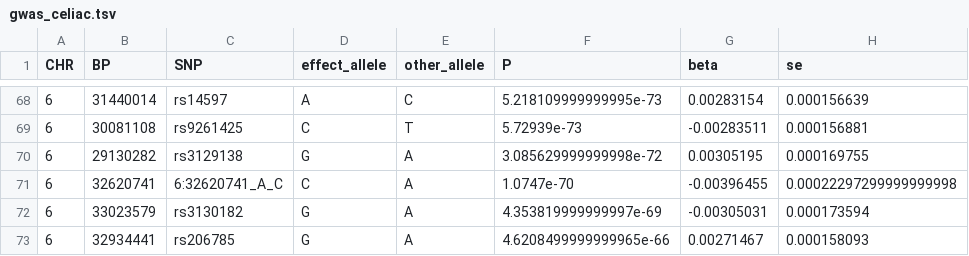
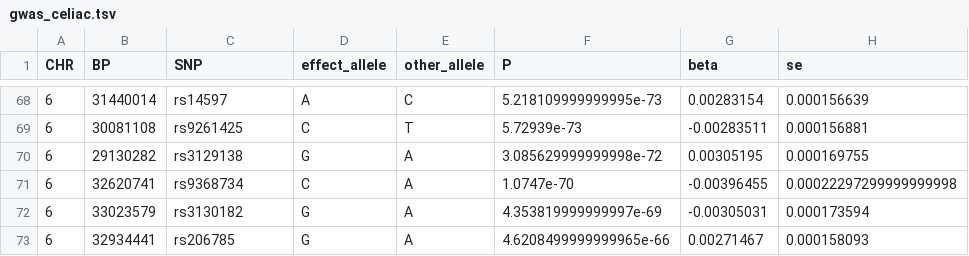
Before and after one commit to ekirving/ms_paper, a TSV file: data/targets/gwas_celiac.tsv, drawn as a sheet; only a part is shown, gaps mark what is left out.

```diff
--- a/data/targets/gwas_celiac.tsv
+++ b/data/targets/gwas_celiac.tsv
@@ -70,3 +70,3 @@ CHR	BP	SNP	effect_allele	other_allele	P	beta	se
 6	29130282	rs3129138	G	A	3.085629999999998e-72	0.00305195	0.000169755
-6	32620741	6:32620741_A_C	C	A	1.0747e-70	-0.00396455	0.00022297299999999998
+6	32620741	rs9368734	C	A	1.0747e-70	-0.00396455	0.00022297299999999998
 6	33023579	rs3130182	G	A	4.353819999999997e-69	-0.00305031	0.000173594
```
Also changed, not shown: data/targets/variants_for_evan_celiac.tsv.
